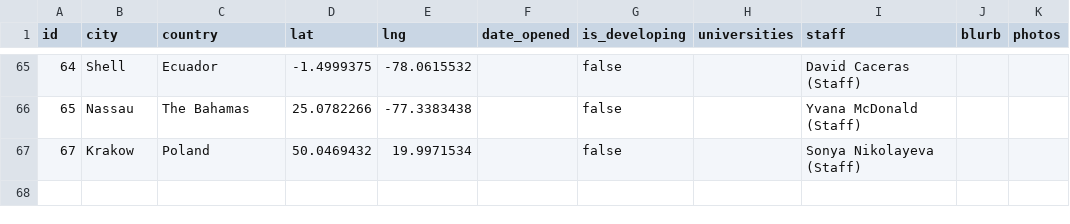
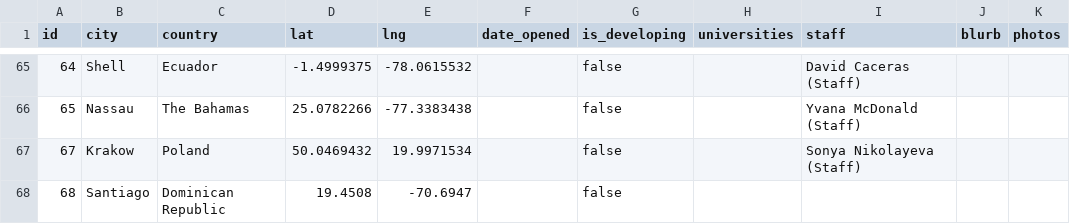
Before and after one commit to claydd218/younglife-university-map, a CSV file: data/ministries.csv, drawn as a sheet; only a part is shown, gaps mark what is left out; the diff names each change by its address in the sheet, - before the commit and + after, or states it on an @@ line.

Commit message:
Add ministry: Santiago, Dominican Republic

```diff
--- a/data/ministries.csv
+++ b/data/ministries.csv
+row 68: 68 | Santiago | Dominican Republic | 19.4508 | -70.6947 |  | false
```
